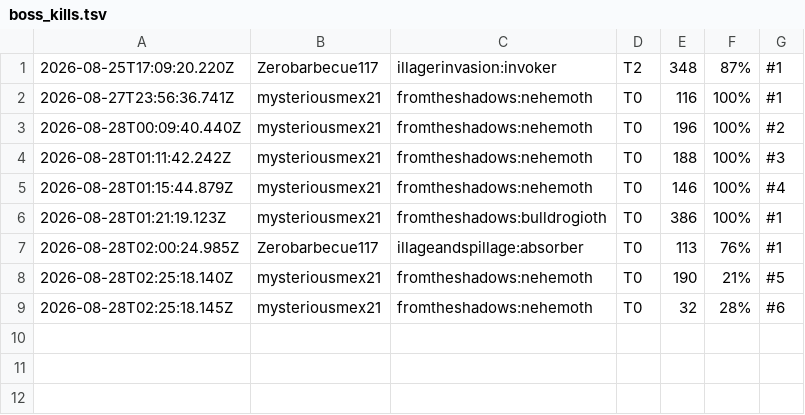
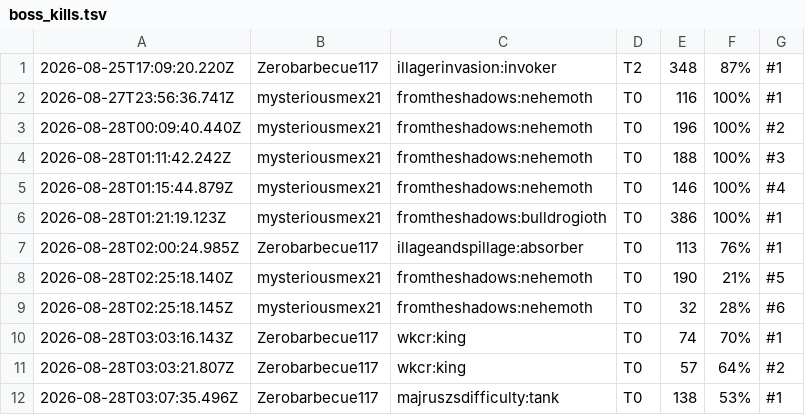
Before and after one commit to melvinczyk/Personal-Website, a TSV file: my_website/static/minecraft/season5/data/boss_kills.tsv, drawn as a sheet; the diff names each change by its address in the sheet, - before the commit and + after, or states it on an @@ line.

```diff
--- a/my_website/static/minecraft/season5/data/boss_kills.tsv
+++ b/my_website/static/minecraft/season5/data/boss_kills.tsv
+row 10: 2026-08-28T03:03:16.143Z | Zerobarbecue117 | wkcr:king | T0 | 74 | 70% | #1
+row 11: 2026-08-28T03:03:21.807Z | Zerobarbecue117 | wkcr:king | T0 | 57 | 64% | #2
+row 12: 2026-08-28T03:07:35.496Z | Zerobarbecue117 | majruszsdifficulty:tank | T0 | 138 | 53% | #1
```
Also changed, not shown: 3 other files.
